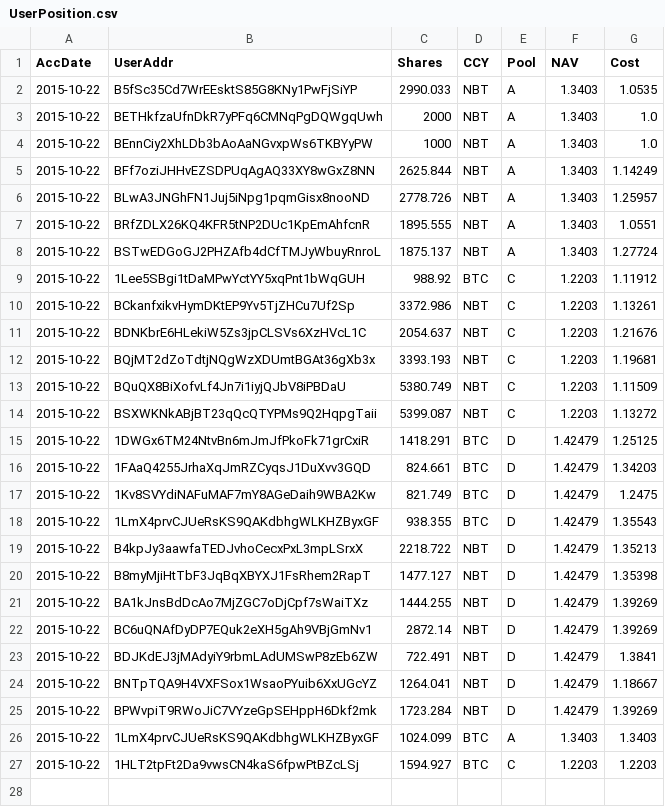
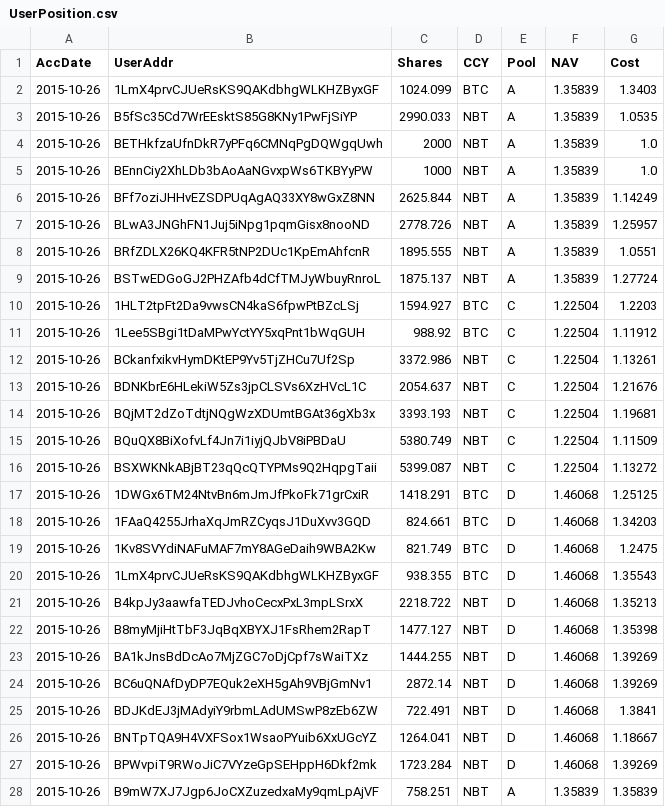
Before and after one commit to henrynu/NuLagoon, a CSV file: Reports/UserPosition.csv, drawn as a sheet; only a part is shown; the diff covers the shown part only.

```diff
--- a/Reports/UserPosition.csv
+++ b/Reports/UserPosition.csv
@@ -1,27 +1,28 @@
 AccDate,UserAddr,Shares,CCY,Pool,NAV,Cost
-2015-10-22,B5fSc35Cd7WrEEsktS85G8KNy1PwFjSiYP,2990.033,NBT,A,1.3403,1.0535
-2015-10-22,BETHkfzaUfnDkR7yPFq6CMNqPgDQWgqUwh,2000,NBT,A,1.3403,1.0
-2015-10-22,BEnnCiy2XhLDb3bAoAaNGvxpWs6TKBYyPW,1000,NBT,A,1.3403,1.0
-2015-10-22,BFf7oziJHHvEZSDPUqAgAQ33XY8wGxZ8NN,2625.844,NBT,A,1.3403,1.14249
-2015-10-22,BLwA3JNGhFN1Juj5iNpg1pqmGisx8nooND,2778.726,NBT,A,1.3403,1.25957
-2015-10-22,BRfZDLX26KQ4KFR5tNP2DUc1KpEmAhfcnR,1895.555,NBT,A,1.3403,1.0551
-2015-10-22,BSTwEDGoGJ2PHZAfb4dCfTMJyWbuyRnroL,1875.137,NBT,A,1.3403,1.27724
-2015-10-22,1Lee5SBgi1tDaMPwYctYY5xqPnt1bWqGUH,988.92,BTC,C,1.2203,1.11912
-2015-10-22,BCkanfxikvHymDKtEP9Yv5TjZHCu7Uf2Sp,3372.986,NBT,C,1.2203,1.13261
-2015-10-22,BDNKbrE6HLekiW5Zs3jpCLSVs6XzHVcL1C,2054.637,NBT,C,1.2203,1.21676
-2015-10-22,BQjMT2dZoTdtjNQgWzXDUmtBGAt36gXb3x,3393.193,NBT,C,1.2203,1.19681
-2015-10-22,BQuQX8BiXofvLf4Jn7i1iyjQJbV8iPBDaU,5380.749,NBT,C,1.2203,1.11509
-2015-10-22,BSXWKNkABjBT23qQcQTYPMs9Q2HqpgTaii,5399.087,NBT,C,1.2203,1.13272
-2015-10-22,1DWGx6TM24NtvBn6mJmJfPkoFk71grCxiR,1418.291,BTC,D,1.42479,1.25125
-2015-10-22,1FAaQ4255JrhaXqJmRZCyqsJ1DuXvv3GQD,824.661,BTC,D,1.42479,1.34203
-2015-10-22,1Kv8SVYdiNAFuMAF7mY8AGeDaih9WBA2Kw,821.749,BTC,D,1.42479,1.2475
-2015-10-22,1LmX4prvCJUeRsKS9QAKdbhgWLKHZByxGF,938.355,BTC,D,1.42479,1.35543
-2015-10-22,B4kpJy3aawfaTEDJvhoCecxPxL3mpLSrxX,2218.722,NBT,D,1.42479,1.35213
-2015-10-22,B8myMjiHtTbF3JqBqXBYXJ1FsRhem2RapT,1477.127,NBT,D,1.42479,1.35398
-2015-10-22,BA1kJnsBdDcAo7MjZGC7oDjCpf7sWaiTXz,1444.255,NBT,D,1.42479,1.39269
-2015-10-22,BC6uQNAfDyDP7EQuk2eXH5gAh9VBjGmNv1,2872.14,NBT,D,1.42479,1.39269
-2015-10-22,BDJKdEJ3jMAdyiY9rbmLAdUMSwP8zEb6ZW,722.491,NBT,D,1.42479,1.3841
-2015-10-22,BNTpTQA9H4VXFSox1WsaoPYuib6XxUGcYZ,1264.041,NBT,D,1.42479,1.18667
-2015-10-22,BPWvpiT9RWoJiC7VYzeGpSEHppH6Dkf2mk,1723.284,NBT,D,1.42479,1.39269
-2015-10-22,1LmX4prvCJUeRsKS9QAKdbhgWLKHZByxGF,1024.099,BTC,A,1.3403,1.3403
-2015-10-22,1HLT2tpFt2Da9vwsCN4kaS6fpwPtBZcLSj,1594.927,BTC,C,1.2203,1.2203
+2015-10-26,1LmX4prvCJUeRsKS9QAKdbhgWLKHZByxGF,1024.099,BTC,A,1.35839,1.3403
+2015-10-26,B5fSc35Cd7WrEEsktS85G8KNy1PwFjSiYP,2990.033,NBT,A,1.35839,1.0535
+2015-10-26,BETHkfzaUfnDkR7yPFq6CMNqPgDQWgqUwh,2000,NBT,A,1.35839,1.0
+2015-10-26,BEnnCiy2XhLDb3bAoAaNGvxpWs6TKBYyPW,1000,NBT,A,1.35839,1.0
+2015-10-26,BFf7oziJHHvEZSDPUqAgAQ33XY8wGxZ8NN,2625.844,NBT,A,1.35839,1.14249
+2015-10-26,BLwA3JNGhFN1Juj5iNpg1pqmGisx8nooND,2778.726,NBT,A,1.35839,1.25957
+2015-10-26,BRfZDLX26KQ4KFR5tNP2DUc1KpEmAhfcnR,1895.555,NBT,A,1.35839,1.0551
+2015-10-26,BSTwEDGoGJ2PHZAfb4dCfTMJyWbuyRnroL,1875.137,NBT,A,1.35839,1.27724
+2015-10-26,1HLT2tpFt2Da9vwsCN4kaS6fpwPtBZcLSj,1594.927,BTC,C,1.22504,1.2203
+2015-10-26,1Lee5SBgi1tDaMPwYctYY5xqPnt1bWqGUH,988.92,BTC,C,1.22504,1.11912
+2015-10-26,BCkanfxikvHymDKtEP9Yv5TjZHCu7Uf2Sp,3372.986,NBT,C,1.22504,1.13261
+2015-10-26,BDNKbrE6HLekiW5Zs3jpCLSVs6XzHVcL1C,2054.637,NBT,C,1.22504,1.21676
+2015-10-26,BQjMT2dZoTdtjNQgWzXDUmtBGAt36gXb3x,3393.193,NBT,C,1.22504,1.19681
+2015-10-26,BQuQX8BiXofvLf4Jn7i1iyjQJbV8iPBDaU,5380.749,NBT,C,1.22504,1.11509
+2015-10-26,BSXWKNkABjBT23qQcQTYPMs9Q2HqpgTaii,5399.087,NBT,C,1.22504,1.13272
+2015-10-26,1DWGx6TM24NtvBn6mJmJfPkoFk71grCxiR,1418.291,BTC,D,1.46068,1.25125
+2015-10-26,1FAaQ4255JrhaXqJmRZCyqsJ1DuXvv3GQD,824.661,BTC,D,1.46068,1.34203
+2015-10-26,1Kv8SVYdiNAFuMAF7mY8AGeDaih9WBA2Kw,821.749,BTC,D,1.46068,1.2475
+2015-10-26,1LmX4prvCJUeRsKS9QAKdbhgWLKHZByxGF,938.355,BTC,D,1.46068,1.35543
+2015-10-26,B4kpJy3aawfaTEDJvhoCecxPxL3mpLSrxX,2218.722,NBT,D,1.46068,1.35213
+2015-10-26,B8myMjiHtTbF3JqBqXBYXJ1FsRhem2RapT,1477.127,NBT,D,1.46068,1.35398
+2015-10-26,BA1kJnsBdDcAo7MjZGC7oDjCpf7sWaiTXz,1444.255,NBT,D,1.46068,1.39269
+2015-10-26,BC6uQNAfDyDP7EQuk2eXH5gAh9VBjGmNv1,2872.14,NBT,D,1.46068,1.39269
+2015-10-26,BDJKdEJ3jMAdyiY9rbmLAdUMSwP8zEb6ZW,722.491,NBT,D,1.46068,1.3841
+2015-10-26,BNTpTQA9H4VXFSox1WsaoPYuib6XxUGcYZ,1264.041,NBT,D,1.46068,1.18667
+2015-10-26,BPWvpiT9RWoJiC7VYzeGpSEHppH6Dkf2mk,1723.284,NBT,D,1.46068,1.39269
+2015-10-26,B9mW7XJ7Jgp6JoCXZuzedxaMy9qmLpAjVF,758.251,NBT,A,1.35839,1.35839
```
Also changed, not shown: 1 added row elsewhere in this file, Reports/DepositWithdrawTX.csv, Reports/NetAssetValue.csv, 6 other files.
